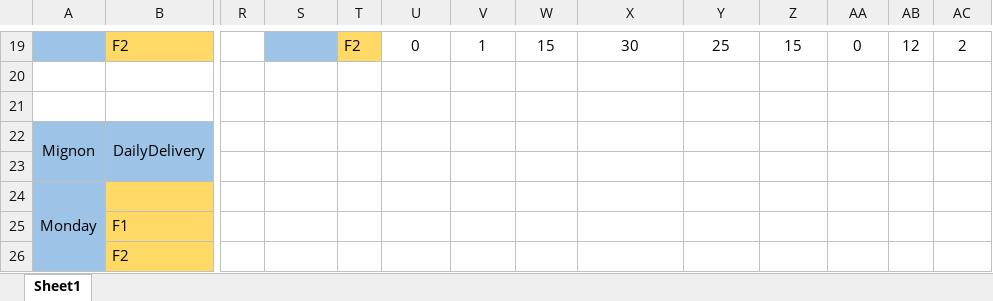
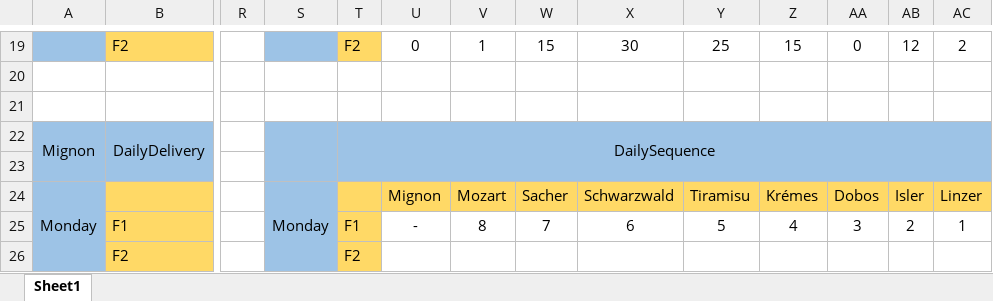
Before and after one commit to dunaroliver/Donteselokeszites-vizsga_BOUE9E, an Excel workbook: Futtatási eredmények.xlsx, sheet Sheet1, drawn as a sheet; only a part is shown, gaps mark what is left out; values as stored, in another font and other column widths than the file's, no borders; the diff covers the shown part only; the diff names each change by its address in the sheet, - before the commit and + after, or states it on an @@ line.

```diff
--- a/Futtatási eredmények.xlsx (sheet Sheet1)
+++ b/Futtatási eredmények.xlsx (sheet Sheet1)
-S22:AC23 fill: none
+S22:AC23 fill: #9DC3E6
+S22:S23 merged
-T22: (empty)
+T22: DailySequence
+T22:AC23 merged
-S24: (empty)
+S24: Monday
-S24:S26 fill: none
+S24:S26 fill: #9DC3E6
+S24:S26 merged
-T24:AC24 fill: none
+T24:AC24 fill: #FFD966
-U24: (empty)
+U24: Mignon
-V24: (empty)
+V24: Mozart
-W24: (empty)
+W24: Sacher
-X24: (empty)
+X24: Schwarzwald
-Y24: (empty)
+Y24: Tiramisu
-Z24: (empty)
+Z24: Krémes
-AA24: (empty)
+AA24: Dobos
-AB24: (empty)
+AB24: Isler
-AC24: (empty)
+AC24: Linzer
-T25: (empty)
+T25: F1
-T25:T26 fill: none
+T25:T26 fill: #FFD966
-U25: (empty)
+U25: -
-V25: (empty)
+V25: 8
-W25: (empty)
+W25: 7
-X25: (empty)
+X25: 6
-Y25: (empty)
+Y25: 5
-Z25: (empty)
+Z25: 4
-AA25: (empty)
+AA25: 3
-AB25: (empty)
+AB25: 2
-AC25: (empty)
+AC25: 1
-T26: (empty)
+T26: F2
```
Also changed, not shown: 48 edited cells, cell formats and merged cells elsewhere in this sheet, 4 other files.
